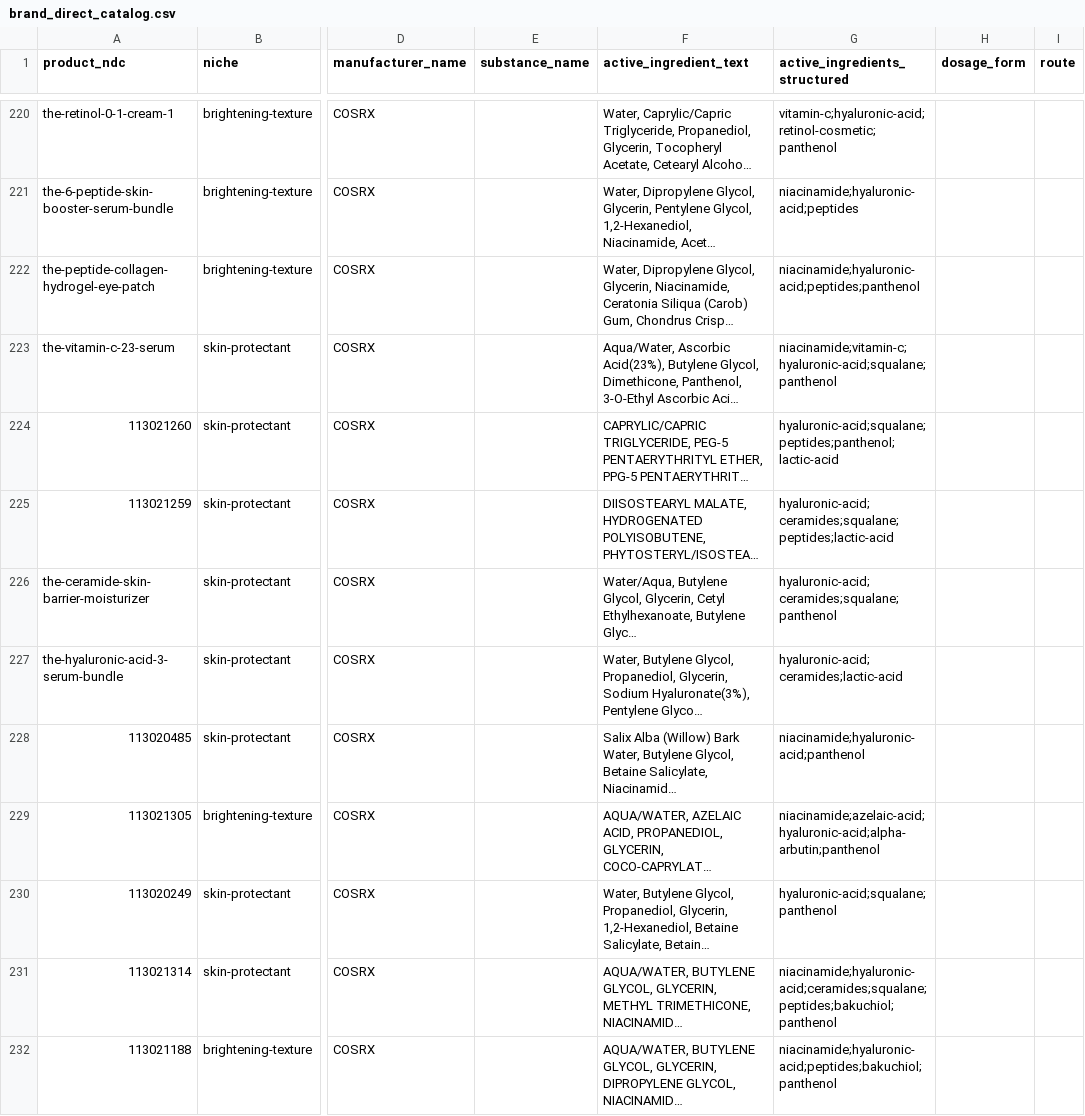
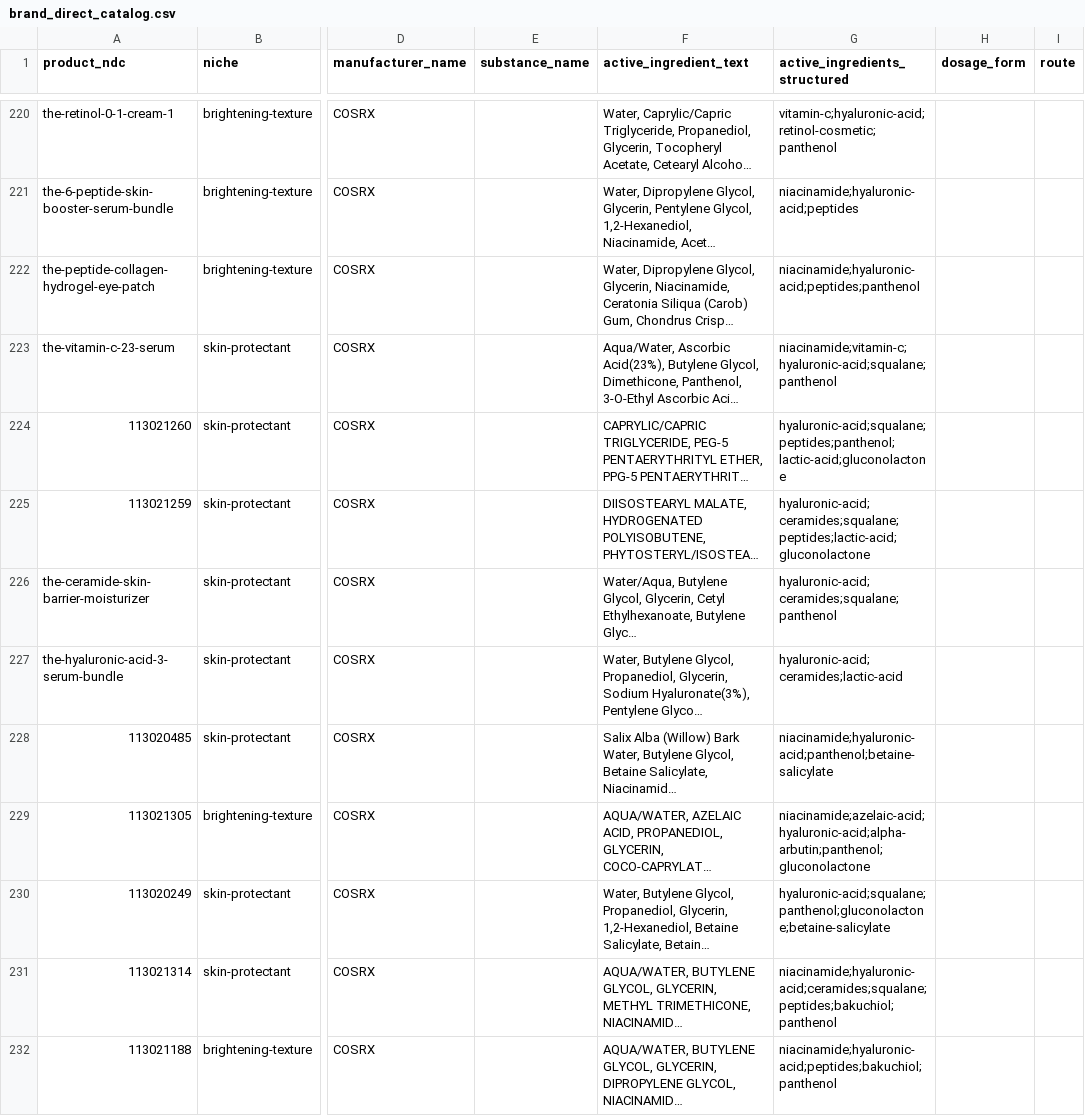
Before and after one commit to 55125/skinwiz, a CSV file: tools/catalog_pipeline/output/brand_direct_catalog.csv, drawn as a sheet; only a part is shown, gaps mark what is left out; long unchanged cells end in …; the diff covers the shown part only; the diff names each change by its address in the sheet, - before the commit and + after, or states it on an @@ line.

```diff
--- a/tools/catalog_pipeline/output/brand_direct_catalog.csv
+++ b/tools/catalog_pipeline/output/brand_direct_catalog.csv
-G224 (active_ingredients_structured): hyaluronic-acid;squalane;peptides;panthenol;lactic-acid
+G224 (active_ingredients_structured): hyaluronic-acid;squalane;peptides;panthenol;lactic-acid;gluconolactone
-G225 (active_ingredients_structured): hyaluronic-acid;ceramides;squalane;peptides;lactic-acid
+G225 (active_ingredients_structured): hyaluronic-acid;ceramides;squalane;peptides;lactic-acid;gluconolactone
-G228 (active_ingredients_structured): niacinamide;hyaluronic-acid;panthenol
+G228 (active_ingredients_structured): niacinamide;hyaluronic-acid;panthenol;betaine-salicylate
-G229 (active_ingredients_structured): niacinamide;azelaic-acid;hyaluronic-acid;alpha-arbutin;panthenol
+G229 (active_ingredients_structured): niacinamide;azelaic-acid;hyaluronic-acid;alpha-arbutin;panthenol;gluconolactone
-G230 (active_ingredients_structured): hyaluronic-acid;squalane;panthenol
+G230 (active_ingredients_structured): hyaluronic-acid;squalane;panthenol;gluconolactone;betaine-salicylate
```
Also changed, not shown: 122 edited cells elsewhere in this file, 15 other files.
